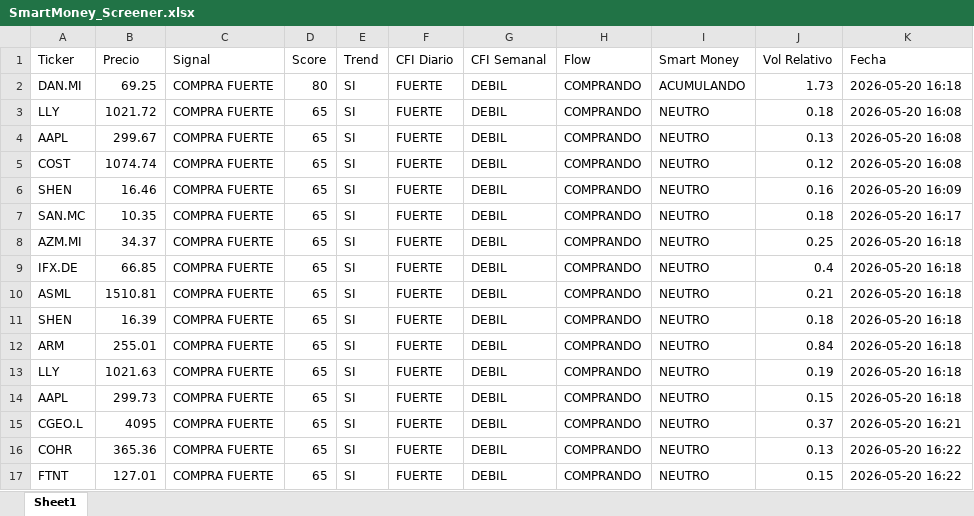
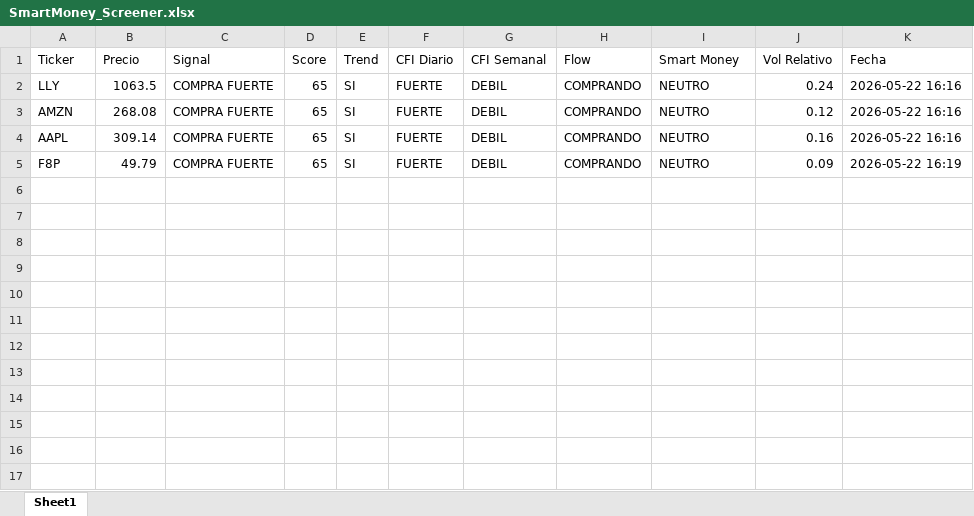
Before and after one commit to jac4806/PyTrader, an Excel workbook: SmartMoney_Screener.xlsx, sheet Sheet1, drawn as a sheet; values as stored, in another font and other column widths than the file's, no borders; removed rows and columns are numbered as before the commit, all else as after; the diff names each change by its address in the sheet, - before the commit and + after, or states it on an @@ line.

```diff
--- a/SmartMoney_Screener.xlsx (sheet Sheet1)
+++ b/SmartMoney_Screener.xlsx (sheet Sheet1)
-row 2: DAN.MI | 69.25 | COMPRA FUERTE | 80 | SI | FUERTE | DEBIL | COMPRANDO | ACUMULANDO | 1.73 | 2026-05-20 16:18
-B2 (Precio): 1021.72
+B2 (Precio): 1063.5
-J2 (Vol Relativo): 0.18
+J2 (Vol Relativo): 0.24
-K2 (Fecha): 2026-05-20 16:08
+K2 (Fecha): 2026-05-22 16:16
-row 4: AAPL | 299.67 | COMPRA FUERTE | 65 | SI | FUERTE | DEBIL | COMPRANDO | NEUTRO | 0.13 | 2026-05-20 16:08
-A3 (Ticker): COST
+A3 (Ticker): AMZN
-B3 (Precio): 1074.74
+B3 (Precio): 268.08
-K3 (Fecha): 2026-05-20 16:08
+K3 (Fecha): 2026-05-22 16:16
-row 6: SHEN | 16.46 | COMPRA FUERTE | 65 | SI | FUERTE | DEBIL | COMPRANDO | NEUTRO | 0.16 | 2026-05-20 16:09
-row 7: SAN.MC | 10.35 | COMPRA FUERTE | 65 | SI | FUERTE | DEBIL | COMPRANDO | NEUTRO | 0.18 | 2026-05-20 16:17
-row 8: AZM.MI | 34.37 | COMPRA FUERTE | 65 | SI | FUERTE | DEBIL | COMPRANDO | NEUTRO | 0.25 | 2026-05-20 16:18
-row 9: IFX.DE | 66.85 | COMPRA FUERTE | 65 | SI | FUERTE | DEBIL | COMPRANDO | NEUTRO | 0.4 | 2026-05-20 16:18
-row 10: ASML | 1510.81 | COMPRA FUERTE | 65 | SI | FUERTE | DEBIL | COMPRANDO | NEUTRO | 0.21 | 2026-05-20 16:18
-row 11: SHEN | 16.39 | COMPRA FUERTE | 65 | SI | FUERTE | DEBIL | COMPRANDO | NEUTRO | 0.18 | 2026-05-20 16:18
-row 12: ARM | 255.01 | COMPRA FUERTE | 65 | SI | FUERTE | DEBIL | COMPRANDO | NEUTRO | 0.84 | 2026-05-20 16:18
-row 13: LLY | 1021.63 | COMPRA FUERTE | 65 | SI | FUERTE | DEBIL | COMPRANDO | NEUTRO | 0.19 | 2026-05-20 16:18
-B4 (Precio): 299.73
+B4 (Precio): 309.14
-J4 (Vol Relativo): 0.15
+J4 (Vol Relativo): 0.16
-K4 (Fecha): 2026-05-20 16:18
+K4 (Fecha): 2026-05-22 16:16
-A5 (Ticker): CGEO.L
+A5 (Ticker): F8P
-B5 (Precio): 4095
+B5 (Precio): 49.79
-J5 (Vol Relativo): 0.37
+J5 (Vol Relativo): 0.09
-K5 (Fecha): 2026-05-20 16:21
+K5 (Fecha): 2026-05-22 16:19
-row 16: COHR | 365.36 | COMPRA FUERTE | 65 | SI | FUERTE | DEBIL | COMPRANDO | NEUTRO | 0.13 | 2026-05-20 16:22
-row 17: FTNT | 127.01 | COMPRA FUERTE | 65 | SI | FUERTE | DEBIL | COMPRANDO | NEUTRO | 0.15 | 2026-05-20 16:22
```
Also changed, not shown: 4 other files.
